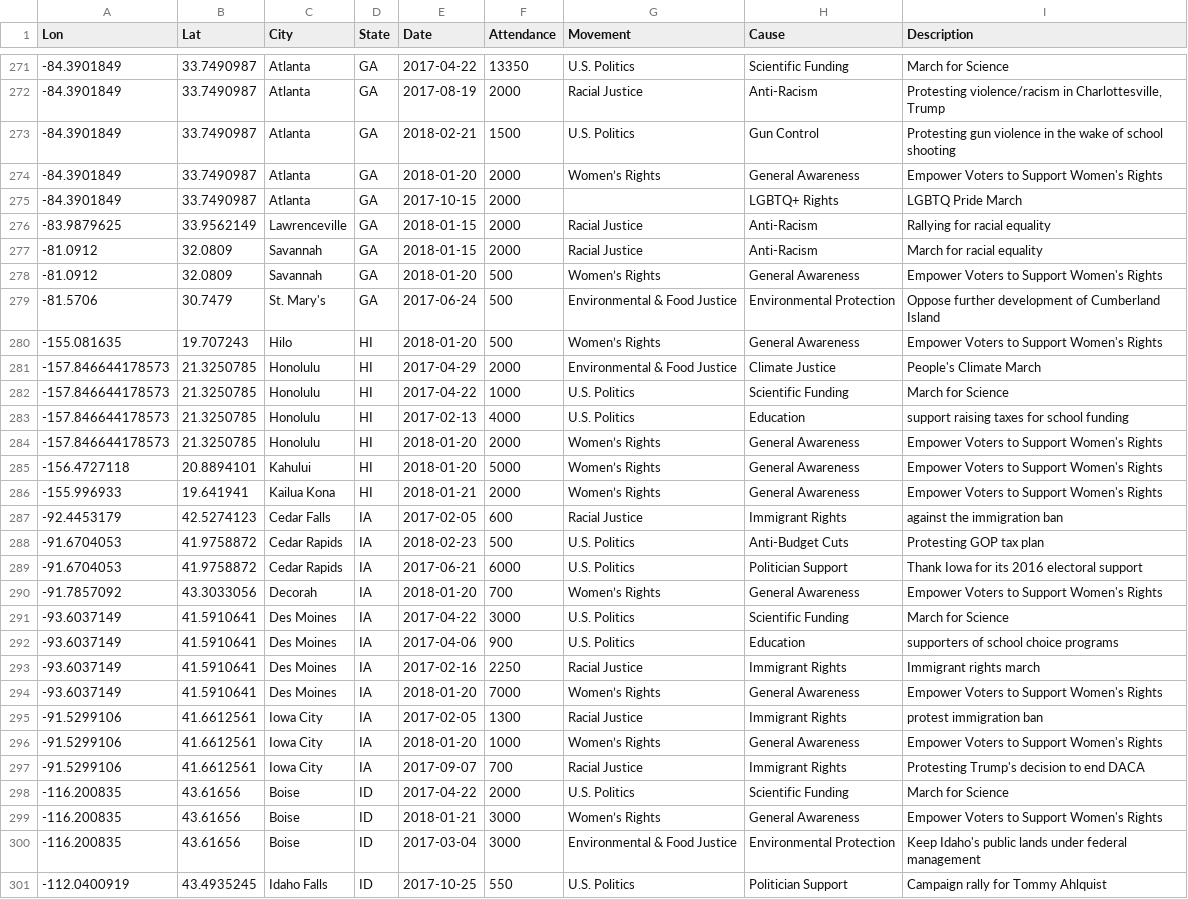
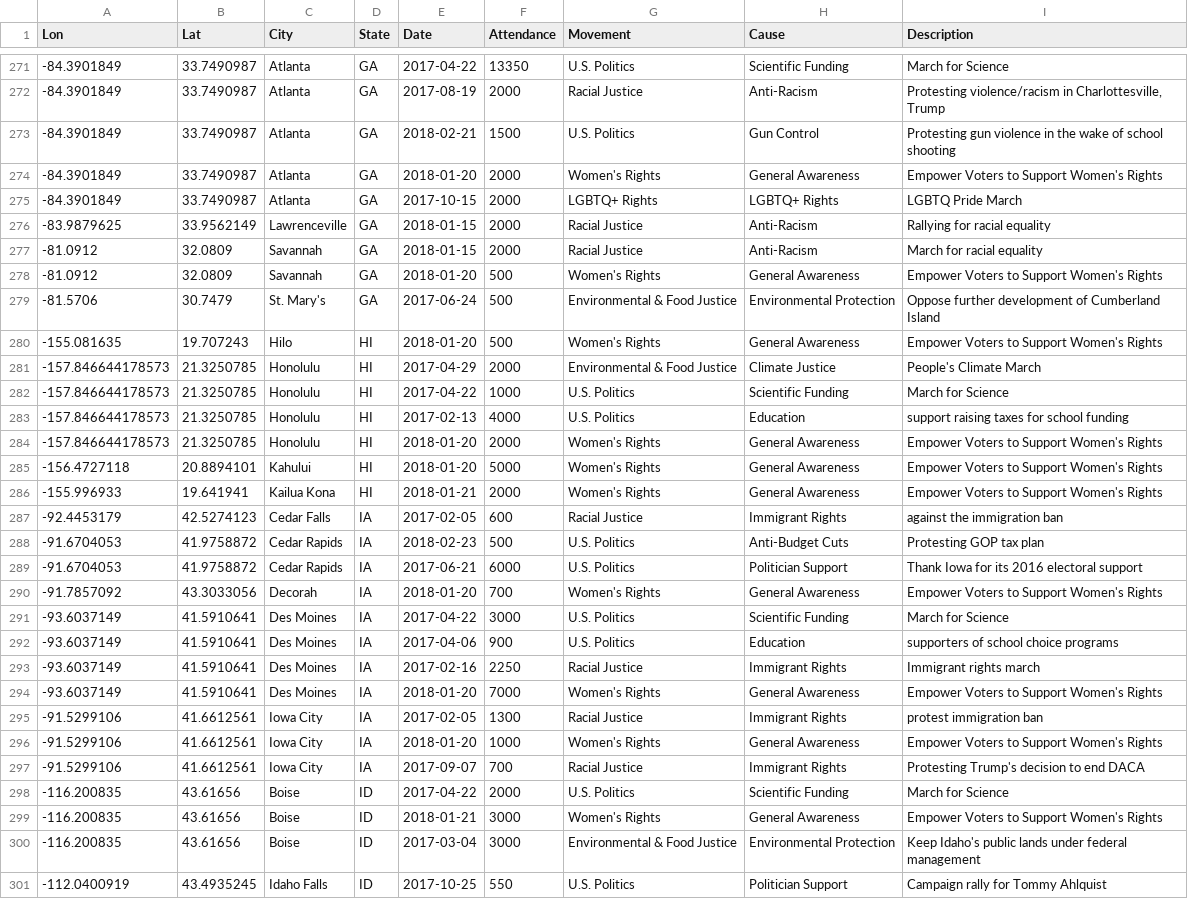
Before and after one commit to Social-Movements-2017-2018/visualization, a CSV file: social-movements.csv, drawn as a sheet; only a part is shown, gaps mark what is left out; the diff covers the shown part only.

```diff
--- a/social-movements.csv
+++ b/social-movements.csv
@@ -273,9 +273,9 @@ Lon,Lat,City,State,Date,Attendance,Movement,Cause,Description
 -84.3901849,33.7490987,Atlanta,GA,2018-02-21,1500,U.S. Politics,Gun Control,Protesting gun violence in the wake of school shooting
--84.3901849,33.7490987,Atlanta,GA,2018-01-20,2000,Women’s Rights,General Awareness,Empower Voters to Support Women's Rights
--84.3901849,33.7490987,Atlanta,GA,2017-10-15,2000,,LGBTQ+ Rights,LGBTQ Pride March
+-84.3901849,33.7490987,Atlanta,GA,2018-01-20,2000,Women's Rights,General Awareness,Empower Voters to Support Women's Rights
+-84.3901849,33.7490987,Atlanta,GA,2017-10-15,2000,LGBTQ+ Rights,LGBTQ+ Rights,LGBTQ Pride March
 -83.9879625,33.9562149,Lawrenceville,GA,2018-01-15,2000,Racial Justice,Anti-Racism,Rallying for racial equality
 -81.0912,32.0809,Savannah,GA,2018-01-15,2000,Racial Justice,Anti-Racism,March for racial equality
--81.0912,32.0809,Savannah,GA,2018-01-20,500,Women’s Rights,General Awareness,Empower Voters to Support Women's Rights
+-81.0912,32.0809,Savannah,GA,2018-01-20,500,Women's Rights,General Awareness,Empower Voters to Support Women's Rights
 -81.5706,30.7479,St. Mary's,GA,2017-06-24,500,Environmental & Food Justice,Environmental Protection,Oppose further development of Cumberland Island
--155.081635,19.707243,Hilo,HI,2018-01-20,500,Women’s Rights,General Awareness,Empower Voters to Support Women's Rights
+-155.081635,19.707243,Hilo,HI,2018-01-20,500,Women's Rights,General Awareness,Empower Voters to Support Women's Rights
 -157.846644178573,21.3250785,Honolulu,HI,2017-04-29,2000,Environmental & Food Justice,Climate Justice,People's Climate March
@@ -283,5 +283,5 @@ Lon,Lat,City,State,Date,Attendance,Movement,Cause,Description
 -157.846644178573,21.3250785,Honolulu,HI,2017-02-13,4000,U.S. Politics,Education,support raising taxes for school funding
--157.846644178573,21.3250785,Honolulu,HI,2018-01-20,2000,Women’s Rights,General Awareness,Empower Voters to Support Women's Rights
--156.4727118,20.8894101,Kahului,HI,2018-01-20,5000,Women’s Rights,General Awareness,Empower Voters to Support Women's Rights
--155.996933,19.641941,Kailua Kona,HI,2018-01-21,2000,Women’s Rights,General Awareness,Empower Voters to Support Women's Rights
+-157.846644178573,21.3250785,Honolulu,HI,2018-01-20,2000,Women's Rights,General Awareness,Empower Voters to Support Women's Rights
+-156.4727118,20.8894101,Kahului,HI,2018-01-20,5000,Women's Rights,General Awareness,Empower Voters to Support Women's Rights
+-155.996933,19.641941,Kailua Kona,HI,2018-01-21,2000,Women's Rights,General Awareness,Empower Voters to Support Women's Rights
 -92.4453179,42.5274123,Cedar Falls,IA,2017-02-05,600,Racial Justice,Immigrant Rights,against the immigration ban
@@ -290,2 +290,2 @@ Lon,Lat,City,State,Date,Attendance,Movement,Cause,Description
--91.7857092,43.3033056,Decorah,IA,2018-01-20,700,Women’s Rights,General Awareness,Empower Voters to Support Women's Rights
+-91.7857092,43.3033056,Decorah,IA,2018-01-20,700,Women's Rights,General Awareness,Empower Voters to Support Women's Rights
 -93.6037149,41.5910641,Des Moines,IA,2017-04-22,3000,U.S. Politics,Scientific Funding,March for Science
@@ -293,8 +293,8 @@ Lon,Lat,City,State,Date,Attendance,Movement,Cause,Description
 -93.6037149,41.5910641,Des Moines,IA,2017-02-16,2250,Racial Justice,Immigrant Rights,Immigrant rights march
--93.6037149,41.5910641,Des Moines,IA,2018-01-20,7000,Women’s Rights,General Awareness,Empower Voters to Support Women's Rights
+-93.6037149,41.5910641,Des Moines,IA,2018-01-20,7000,Women's Rights,General Awareness,Empower Voters to Support Women's Rights
 -91.5299106,41.6612561,Iowa City,IA,2017-02-05,1300,Racial Justice,Immigrant Rights,protest immigration ban
--91.5299106,41.6612561,Iowa City,IA,2018-01-20,1000,Women’s Rights,General Awareness,Empower Voters to Support Women's Rights
+-91.5299106,41.6612561,Iowa City,IA,2018-01-20,1000,Women's Rights,General Awareness,Empower Voters to Support Women's Rights
 -91.5299106,41.6612561,Iowa City,IA,2017-09-07,700,Racial Justice,Immigrant Rights,Protesting Trump's decision to end DACA
 -116.200835,43.61656,Boise,ID,2017-04-22,2000,U.S. Politics,Scientific Funding,March for Science
--116.200835,43.61656,Boise,ID,2018-01-21,3000,Women’s Rights,General Awareness,Empower Voters to Support Women's Rights
+-116.200835,43.61656,Boise,ID,2018-01-21,3000,Women's Rights,General Awareness,Empower Voters to Support Women's Rights
 -116.200835,43.61656,Boise,ID,2017-03-04,3000,Environmental & Food Justice,Environmental Protection,Keep Idaho's public lands under federal management
```
Also changed, not shown: 181 edited cells elsewhere in this file, 1 other file.
